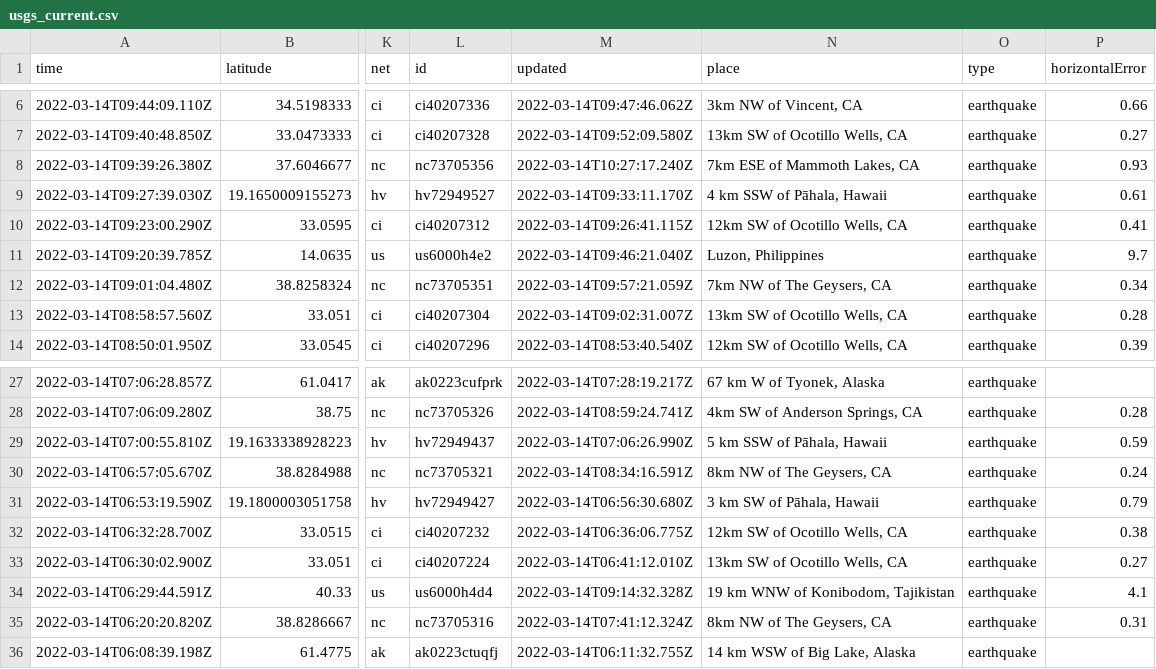
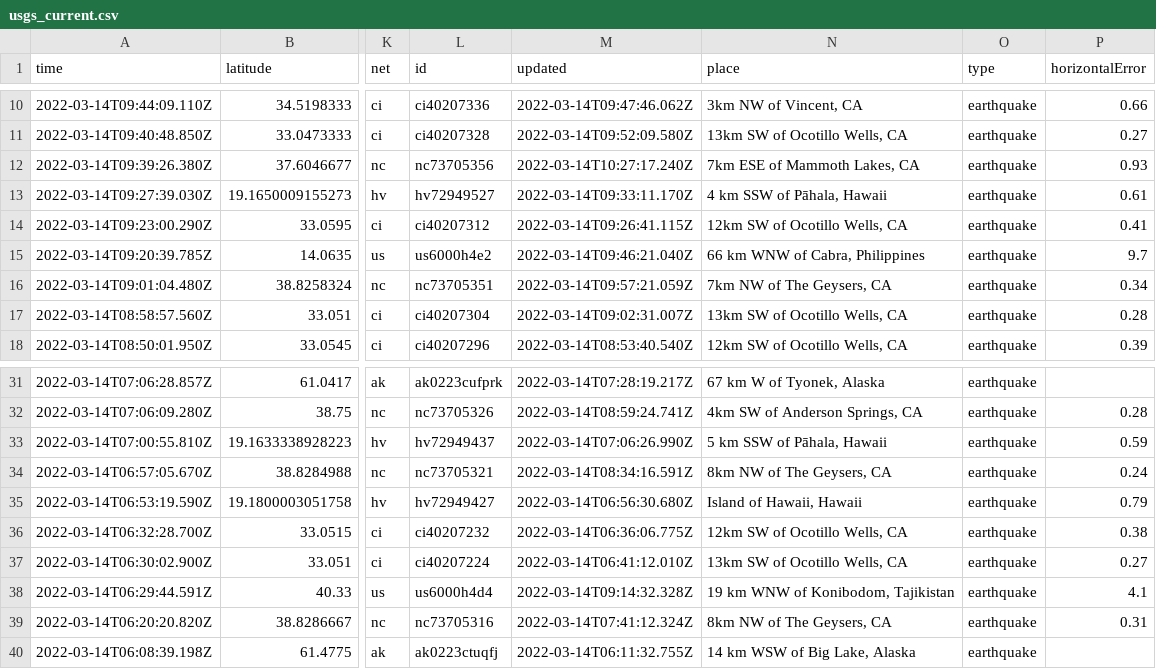
Before and after one commit to rachelll4/git-actions-nicar, a CSV file: usgs_current.csv, drawn as a sheet; only a part is shown, gaps mark what is left out; addresses are those after the commit; the diff covers the shown part only; the diff names each change by its address in the sheet, - before the commit and + after, or states it on an @@ line.

```diff
--- a/usgs_current.csv
+++ b/usgs_current.csv
-N15 (place): Luzon, Philippines
+N15 (place): 66 km WNW of Cabra, Philippines
-N35 (place): 3 km SW of Pāhala, Hawaii
+N35 (place): Island of Hawaii, Hawaii
```
Also changed, not shown: 4 added rows and 5 edited cells elsewhere in this file.
